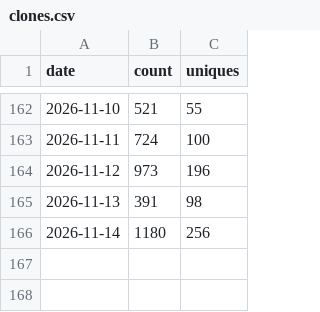
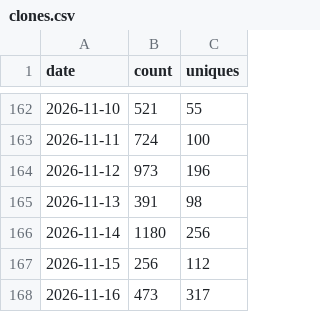
Before and after one commit to yuanbw2025/storyforge, a CSV file: data/traffic/clones.csv, drawn as a sheet; only a part is shown, gaps mark what is left out.

```diff
--- a/data/traffic/clones.csv
+++ b/data/traffic/clones.csv
@@ -166 +166,3 @@ date,count,uniques
 2026-11-14,1180,256
+2026-11-15,256,112
+2026-11-16,473,317
```
Also changed, not shown: data/traffic/views.csv, 1 other file.
